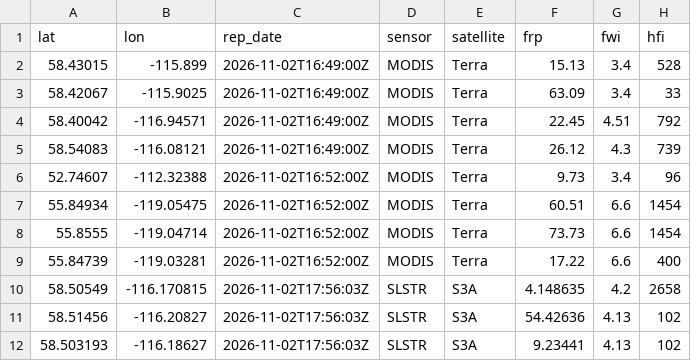
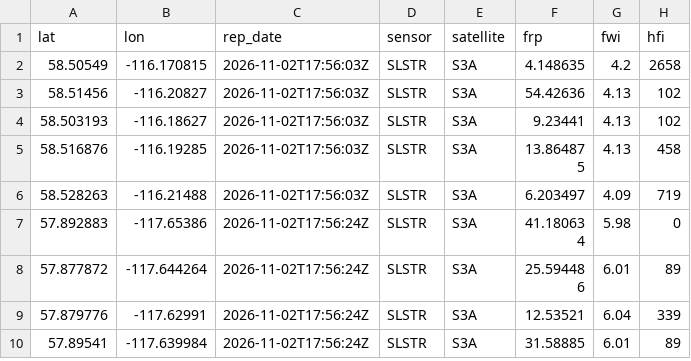
Before and after one commit to maymankhan1-web/alberta-wildfire-tracker, a CSV file: data/hotspots_last24h.csv, drawn as a sheet; only a part is shown; the shorter side is filled out with more unchanged rows.

```diff
--- a/data/hotspots_last24h.csv
+++ b/data/hotspots_last24h.csv
@@ -1,10 +1,2 @@
 lat,lon,rep_date,sensor,satellite,frp,fwi,hfi
-58.43015,-115.899,2026-11-02T16:49:00Z,MODIS,Terra,15.13,3.4,528
-58.42067,-115.9025,2026-11-02T16:49:00Z,MODIS,Terra,63.09,3.4,33
-58.40042,-116.94571,2026-11-02T16:49:00Z,MODIS,Terra,22.45,4.51,792
-58.54083,-116.08121,2026-11-02T16:49:00Z,MODIS,Terra,26.12,4.3,739
-52.74607,-112.32388,2026-11-02T16:52:00Z,MODIS,Terra,9.73,3.4,96
-55.84934,-119.05475,2026-11-02T16:52:00Z,MODIS,Terra,60.51,6.6,1454
-55.8555,-119.04714,2026-11-02T16:52:00Z,MODIS,Terra,73.73,6.6,1454
-55.84739,-119.03281,2026-11-02T16:52:00Z,MODIS,Terra,17.22,6.6,400
 58.50549,-116.170815,2026-11-02T17:56:03Z,SLSTR,S3A,4.148635,4.2,2658
```
Also changed, not shown: 1 other file.
